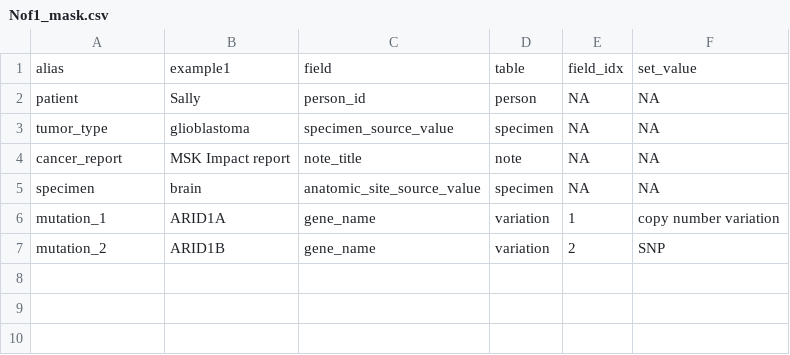
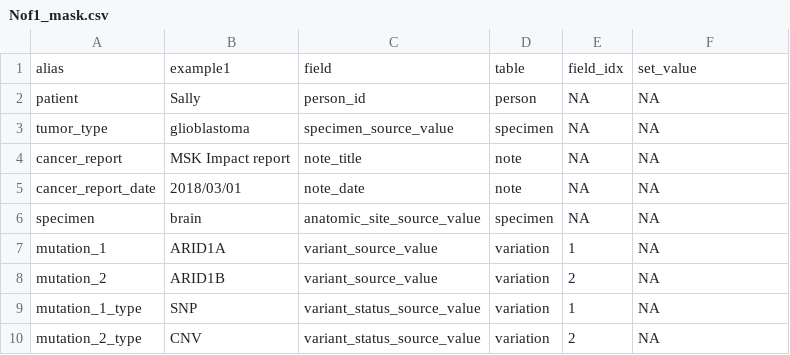
Before and after one commit to AndrewC160/ROMOPOmics, a CSV file: inst/extdata/Nof1_mask.csv, drawn as a sheet.

```diff
--- a/inst/extdata/Nof1_mask.csv
+++ b/inst/extdata/Nof1_mask.csv
@@ -4,4 +4,7 @@ tumor_type,glioblastoma,specimen_source_value,specimen,NA,NA
 cancer_report,MSK Impact report,note_title,note,NA,NA
+cancer_report_date,2018/03/01,note_date,note,NA,NA
 specimen,brain,anatomic_site_source_value,specimen,NA,NA
-mutation_1,ARID1A,gene_name,variation,1,copy number variation
-mutation_2,ARID1B,gene_name,variation,2,SNP
+mutation_1,ARID1A,variant_source_value,variation,1,NA
+mutation_2,ARID1B,variant_source_value,variation,2,NA
+mutation_1_type,SNP,variant_status_source_value,variation,1,NA
+mutation_2_type,CNV,variant_status_source_value,variation,2,NA
```
Also changed, not shown: inst/extdata/OMOP_CDM_v6_0_custom.csv, 6 other files.
